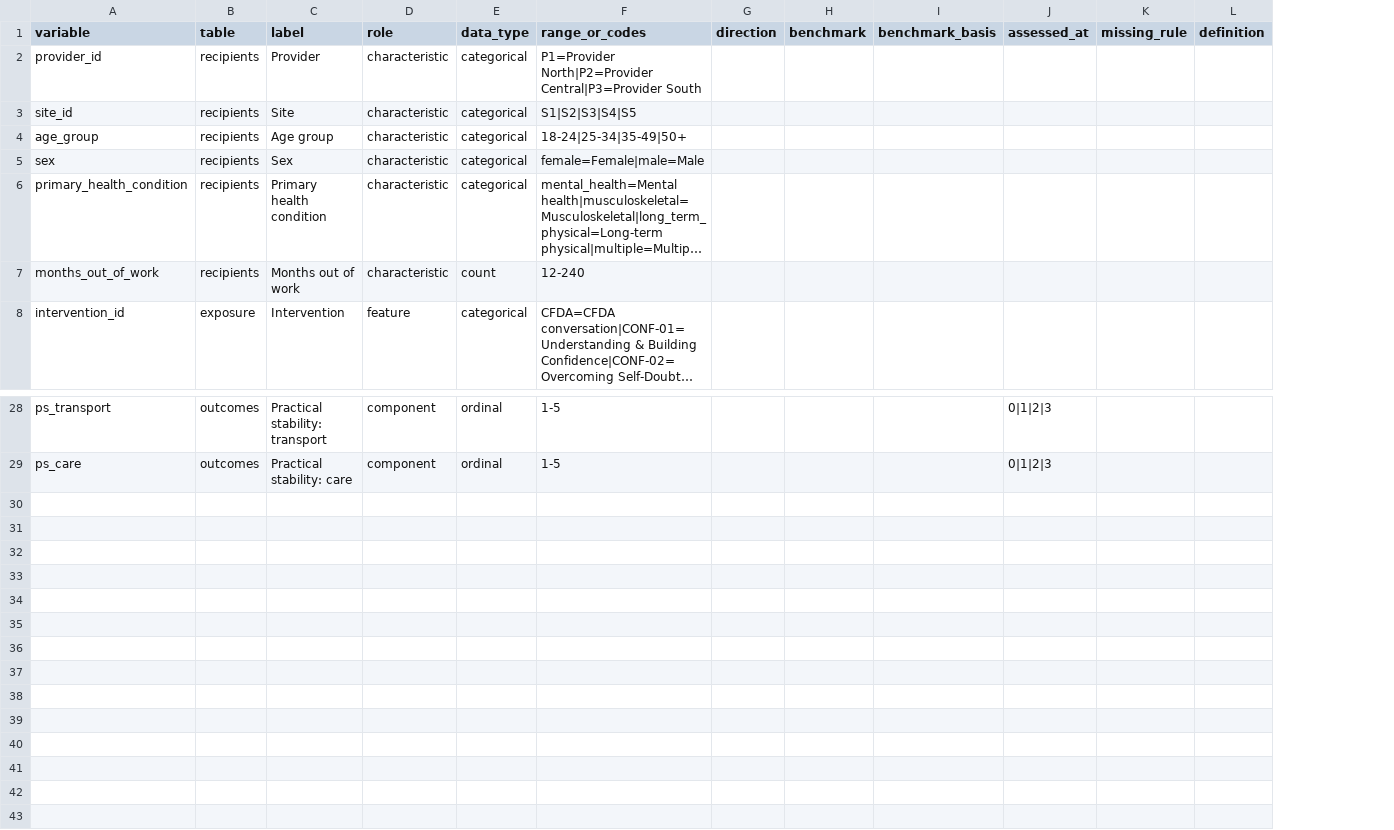
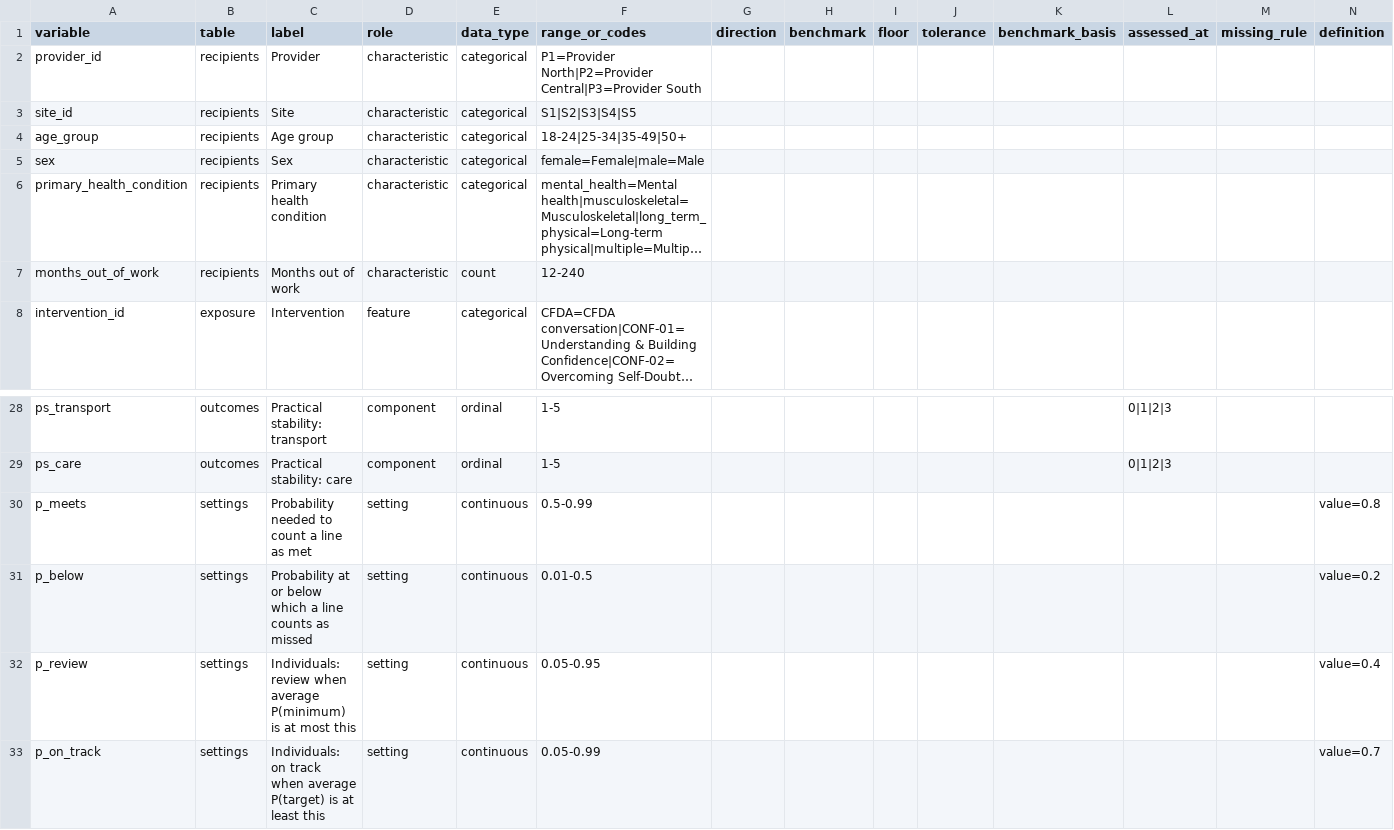
Before and after one commit to robertjwest/Unlocking-Behaviour-Change, a CSV file: Bayesian-stats-tools/BIEP-dashboard-demo/dummy-data/config.csv, drawn as a sheet; only a part is shown, gaps mark what is left out; long unchanged cells end in …; the diff names each change by its address in the sheet, - before the commit and + after, or states it on an @@ line.

```diff
--- a/Bayesian-stats-tools/BIEP-dashboard-demo/dummy-data/config.csv
+++ b/Bayesian-stats-tools/BIEP-dashboard-demo/dummy-data/config.csv
+column I (floor), empty
+column J (tolerance), empty
+row 30: p_meets | settings | Probability needed to count a line as met | setting | continuous | 0.5-0.99 |  |  |  |  |  |  |  | value=0.8
+row 31: p_below | settings | Probability at or below which a line counts as missed | setting | continuous | 0.01-0.5 |  |  |  |  |  |  |  | value=0.2
+row 32: p_review | settings | Individuals: review when average P(minimum) is at most this | setting | continuous | 0.05-0.95 |  |  |  |  |  |  |  | value=0.4
+row 33: p_on_track | settings | Individuals: on track when average P(target) is at least this | setting | continuous | 0.05-0.99 |  |  |  |  |  |  |  | value=0.7
```
Also changed, not shown: 3 other files.
